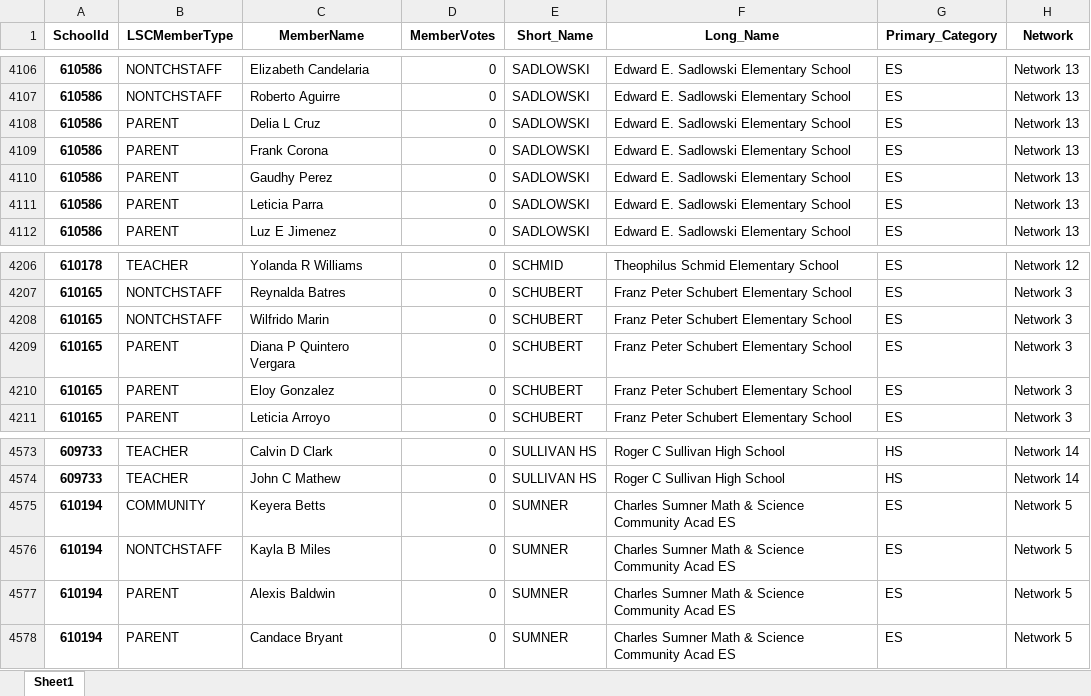
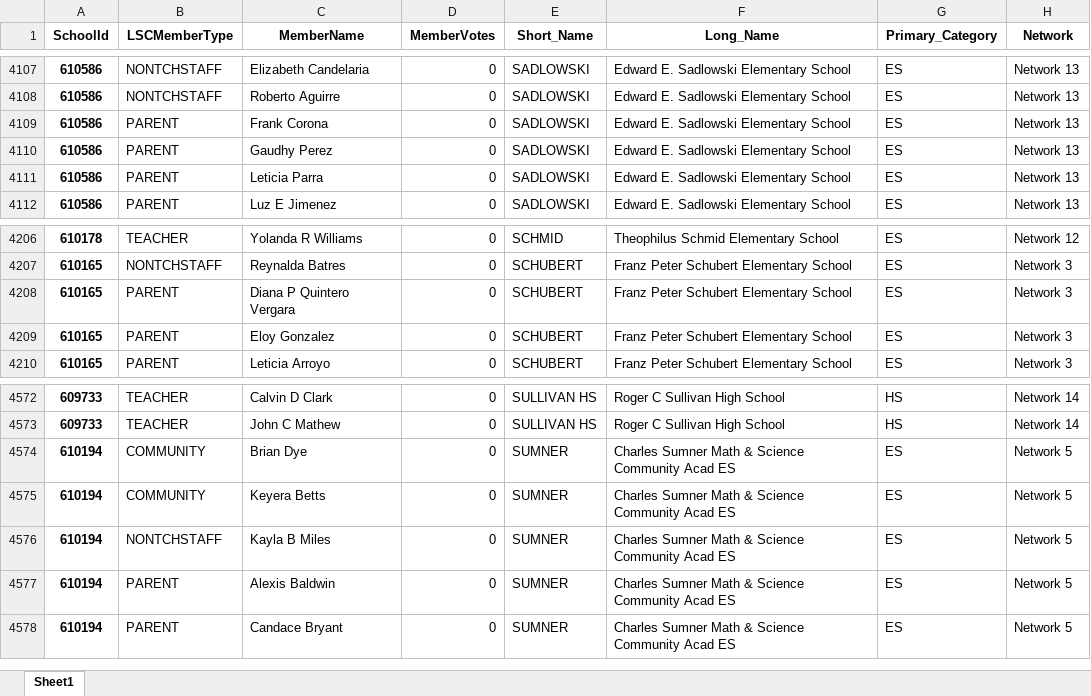
Before and after one commit to cpsdata/lsc_election_results, an Excel workbook: data/results/lsc_results_2022.xlsx, sheet Sheet1, drawn as a sheet; only a part is shown, gaps mark what is left out; values as stored, in another font and other column widths than the file's, no borders; removed rows and columns are numbered as before the commit, all else as after; the diff covers the shown part only; the diff names each change by its address in the sheet, - before the commit and + after, or states it on an @@ line.

```diff
--- a/data/results/lsc_results_2022.xlsx (sheet Sheet1)
+++ b/data/results/lsc_results_2022.xlsx (sheet Sheet1)
-row 4108: 610586 | PARENT | Delia L Cruz | 0 | SADLOWSKI | Edward E. Sadlowski Elementary School | ES | Network 13
-row 4208: 610165 | NONTCHSTAFF | Wilfrido Marin | 0 | SCHUBERT | Franz Peter Schubert Elementary School | ES | Network 3
+row 4574: 610194 | COMMUNITY | Brian Dye | 0 | SUMNER | Charles Sumner Math & Science Community Acad ES | ES | Network 5
```
Also changed, not shown: 3 added rows, 2 removed rows and 2 edited cells elsewhere in this sheet, data/results/lsc_vacancies_2022.xlsx, 4 other files.
